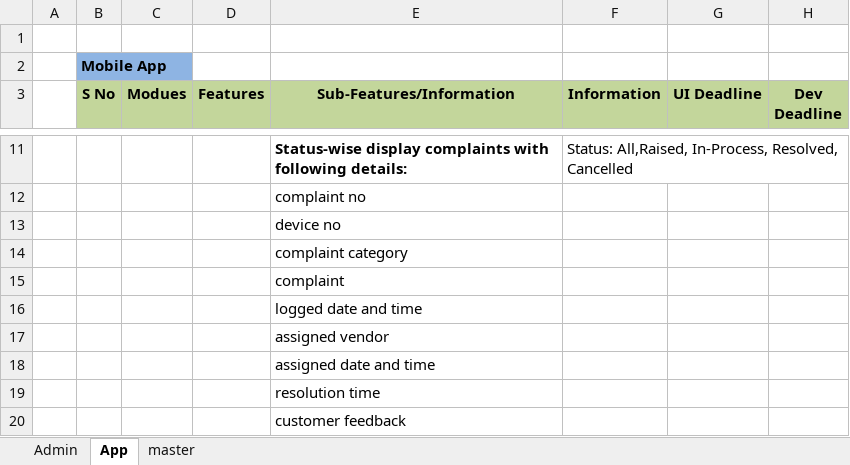
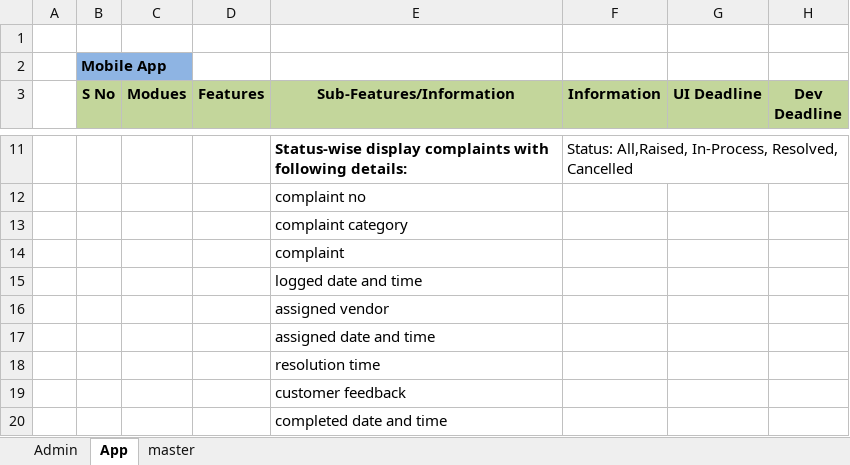
Before and after one commit to piyush170889/complaint_resolution_documents, an Excel workbook: Modules and Features.xlsx, sheet App, drawn as a sheet; only a part is shown, gaps mark what is left out; the shorter side is filled out with more unchanged rows; values as stored, in another font and other column widths than the file's, no borders; the diff names each change by its address in the sheet, - before the commit and + after, or states it on an @@ line.

```diff
--- a/Modules and Features.xlsx (sheet App)
+++ b/Modules and Features.xlsx (sheet App)
-row 13:  |  |  |  | device no
```
